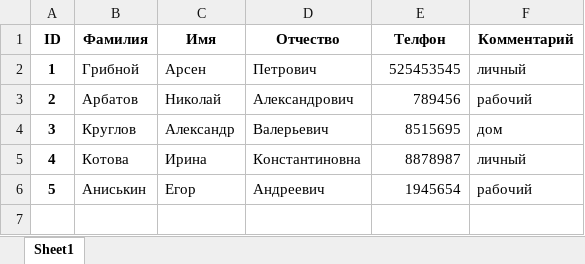
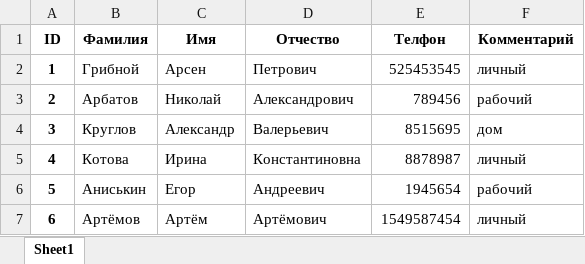
Before and after one commit to BestCat666/PY_homework_7, an Excel workbook: my_project.xlsx, sheet Sheet1, drawn as a sheet; values as stored, in another font and other column widths than the file's, no borders; the diff names each change by its address in the sheet, - before the commit and + after, or states it on an @@ line.

Commit message:
база данных

```diff
--- a/my_project.xlsx (sheet Sheet1)
+++ b/my_project.xlsx (sheet Sheet1)
+row 7: 6 | Артёмов | Артём | Артёмович | 1549587454 | личный
```
